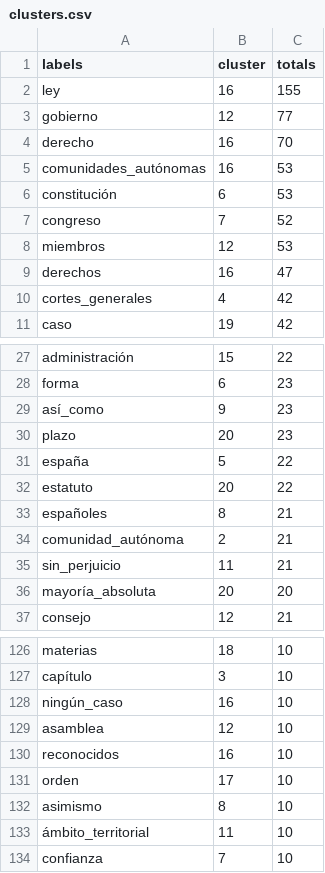
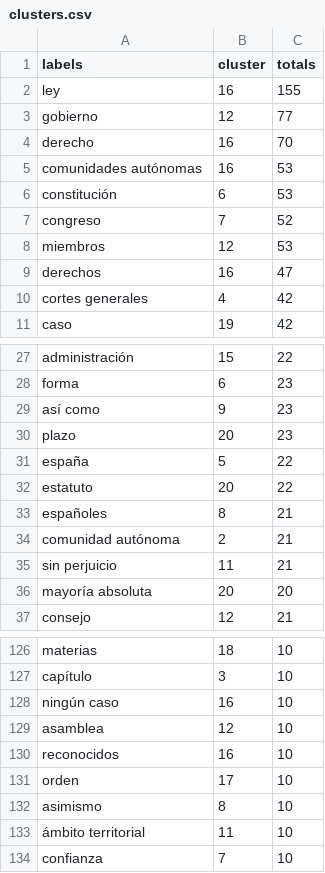
Before and after one commit to PopulateTools/populate.tools, a CSV file: _datasets/constitucion/clusters.csv, drawn as a sheet; only a part is shown, gaps mark what is left out; the diff covers the shown part only.

```diff
--- a/_datasets/constitucion/clusters.csv
+++ b/_datasets/constitucion/clusters.csv
@@ -4,3 +4,3 @@ gobierno,12,77
 derecho,16,70
-comunidades_autónomas,16,53
+comunidades autónomas,16,53
 constitución,6,53
@@ -9,3 +9,3 @@ miembros,12,53
 derechos,16,47
-cortes_generales,4,42
+cortes generales,4,42
 caso,19,42
@@ -28,3 +28,3 @@ administración,15,22
 forma,6,23
-así_como,9,23
+así como,9,23
 plazo,20,23
@@ -33,5 +33,5 @@ estatuto,20,22
 españoles,8,21
-comunidad_autónoma,2,21
-sin_perjuicio,11,21
-mayoría_absoluta,20,20
+comunidad autónoma,2,21
+sin perjuicio,11,21
+mayoría absoluta,20,20
 consejo,12,21
@@ -127,3 +127,3 @@ materias,18,10
 capítulo,3,10
-ningún_caso,16,10
+ningún caso,16,10
 asamblea,12,10
@@ -132,3 +132,3 @@ orden,17,10
 asimismo,8,10
-ámbito_territorial,11,10
+ámbito territorial,11,10
 confianza,7,10
```
Also changed, not shown: 10 edited cells elsewhere in this file, 9 other files.
